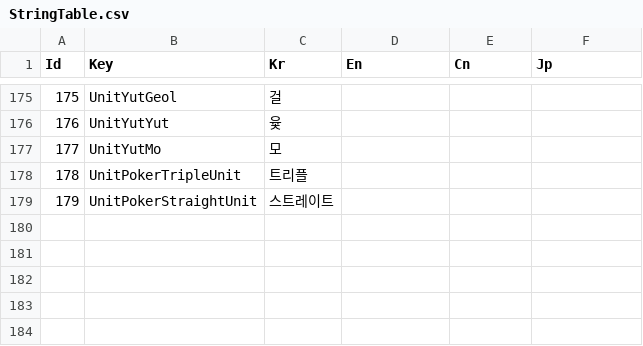
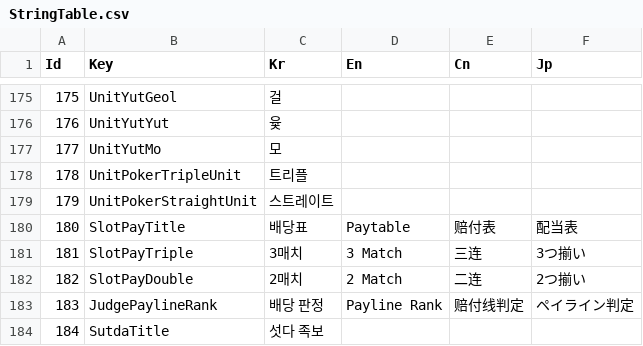
Before and after one commit to purityzero/HouseRules, a CSV file: HouseRulez/Assets/Resources/Table/StringTable.csv, drawn as a sheet; only a part is shown, gaps mark what is left out.

Commit message:
기능: 족보 상세 배당표 텍스트 추가
HandbookText에 슬롯 심볼별 6행 배당표와 화투 섯다 족보표를 추가한다. 슬롯 문구는 기존 slot-house 4개 국어 표현을 옮기고, 화투는 삼광·광땡·땡·특수끗으로 묶어 표시한다.

섯다 값은 Judge.EvaluateSutdaHand 공용 판정으로 추출해 표시와 판정부가 같은 정본을 사용하게 한다. 리팩터링 후 화투 20,000판 평균 전력 6.2009로 GDD 게시값 6.20과 일치했고 verify-compile 및 verify-tables 15종을 통과했다.

스펙에는 사용자가 확정한 네 결정을 반영했다. 실제 팝업·스크롤뷰 씬 UI는 아직 없으며 후속 씬 작업과 화면 검증이 남아 있다.

```diff
--- a/HouseRulez/Assets/Resources/Table/StringTable.csv
+++ b/HouseRulez/Assets/Resources/Table/StringTable.csv
@@ -179 +179,6 @@ Id,Key,Kr,En,Cn,Jp
 179,UnitPokerStraightUnit,스트레이트,,,
+180,SlotPayTitle,배당표,Paytable,赔付表,配当表
+181,SlotPayTriple,3매치,3 Match,三连,3つ揃い
+182,SlotPayDouble,2매치,2 Match,二连,2つ揃い
+183,JudgePaylineRank,배당 판정,Payline Rank,赔付线判定,ペイライン判定
+184,SutdaTitle,섯다 족보,,,
```
Also changed, not shown: 5 other files.
